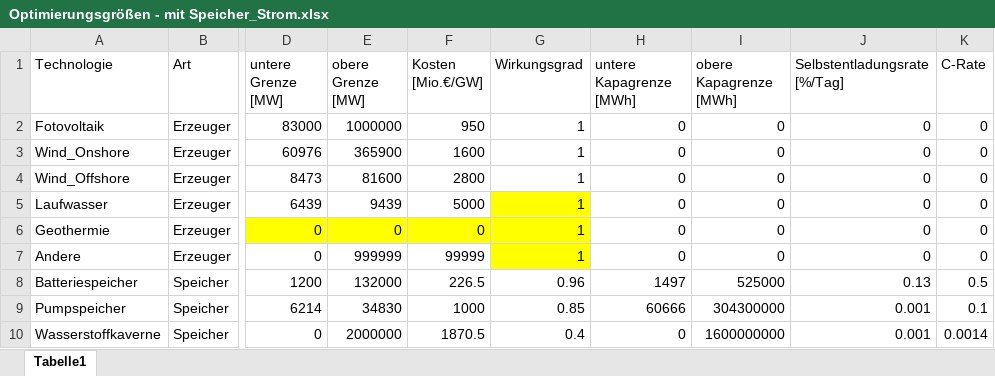
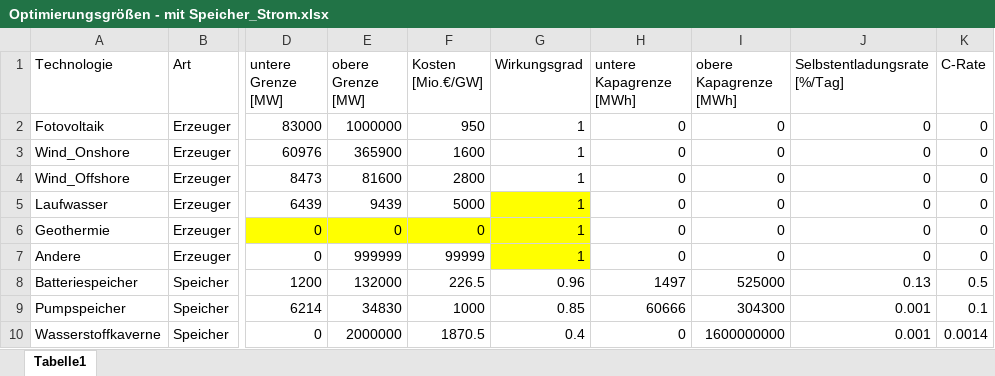
Before and after one commit to Johannes-res/climate-friendly-energy-system-optimization, an Excel workbook: data/a_Eingangsdaten/Optimierungsgrößen - mit Speicher_Strom.xlsx, sheet Tabelle1, drawn as a sheet; only a part is shown, gaps mark what is left out; values as stored, in another font and other column widths than the file's, no borders; the diff names each change by its address in the sheet, - before the commit and + after, or states it on an @@ line.

Commit message:
Auswertung zunächst in excel

```diff
--- a/data/a_Eingangsdaten/Optimierungsgrößen - mit Speicher_Strom.xlsx (sheet Tabelle1)
+++ b/data/a_Eingangsdaten/Optimierungsgrößen - mit Speicher_Strom.xlsx (sheet Tabelle1)
-I9 (obere Kapagrenze [MWh]): 304300000
+I9 (obere Kapagrenze [MWh]): 304300
```
Also changed, not shown: 14 other files.
